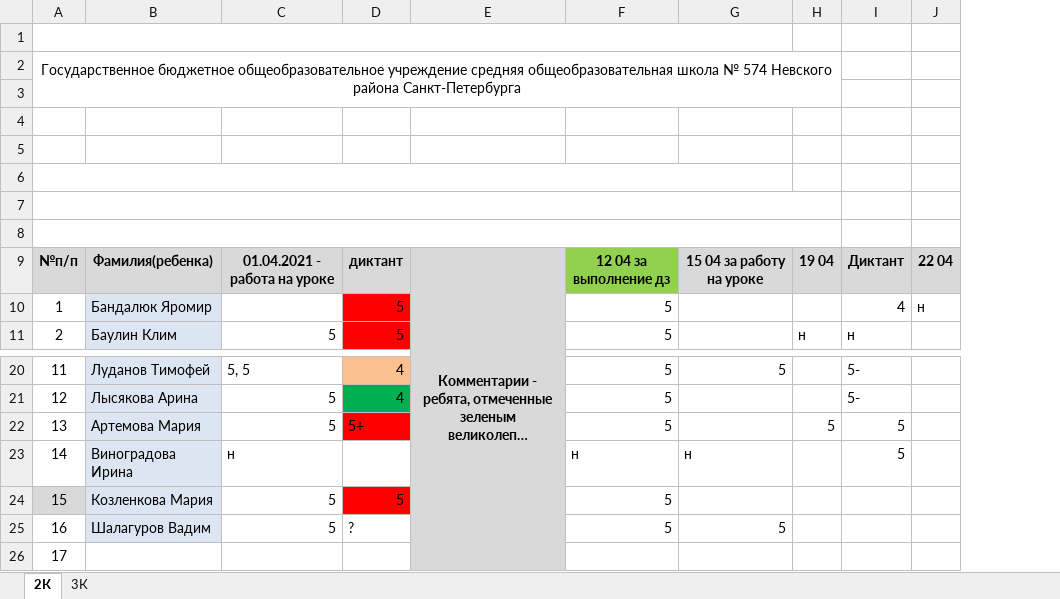
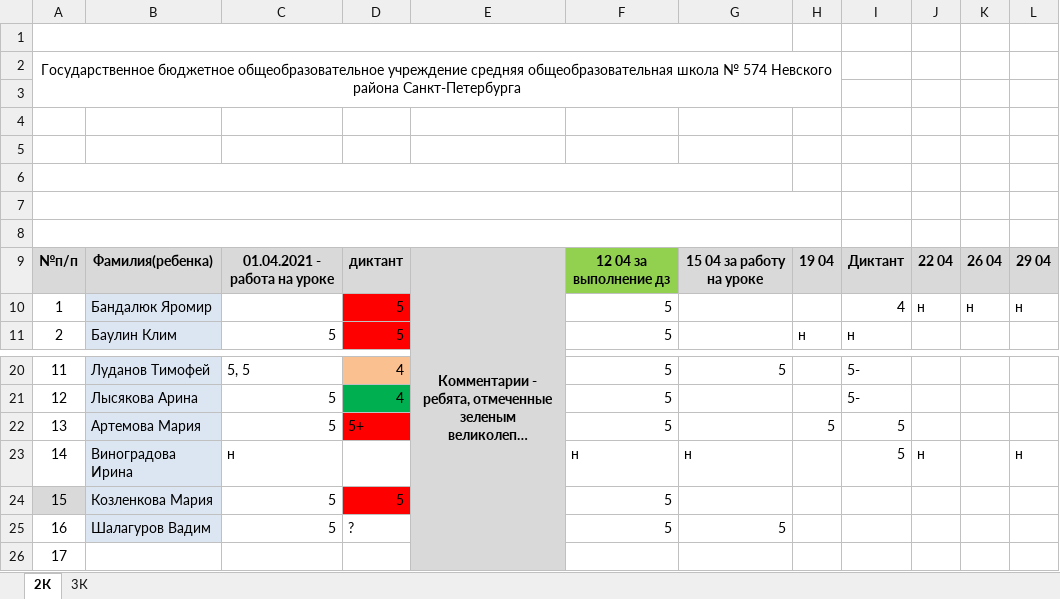
Before and after one commit to sasha110110/574-, an Excel workbook: 2к класс/ТЕКУЩИЕ ОЦЕНКИ.xlsx, sheet 2К, drawn as a sheet; only a part is shown, gaps mark what is left out; long unchanged cells end in …; values as stored, in another font and other column widths than the file's, no borders; the diff names each change by its address in the sheet, - before the commit and + after, or states it on an @@ line.

```diff
--- a/2к класс/ТЕКУЩИЕ ОЦЕНКИ.xlsx (sheet 2К)
+++ b/2к класс/ТЕКУЩИЕ ОЦЕНКИ.xlsx (sheet 2К)
+column K, rows 9-10: 26 04 | н
+column L, rows 9-10: 29 04 | н; row 23: н
-J23: (empty)
+J23: н
```
Also changed, not shown: sheet 3К.
